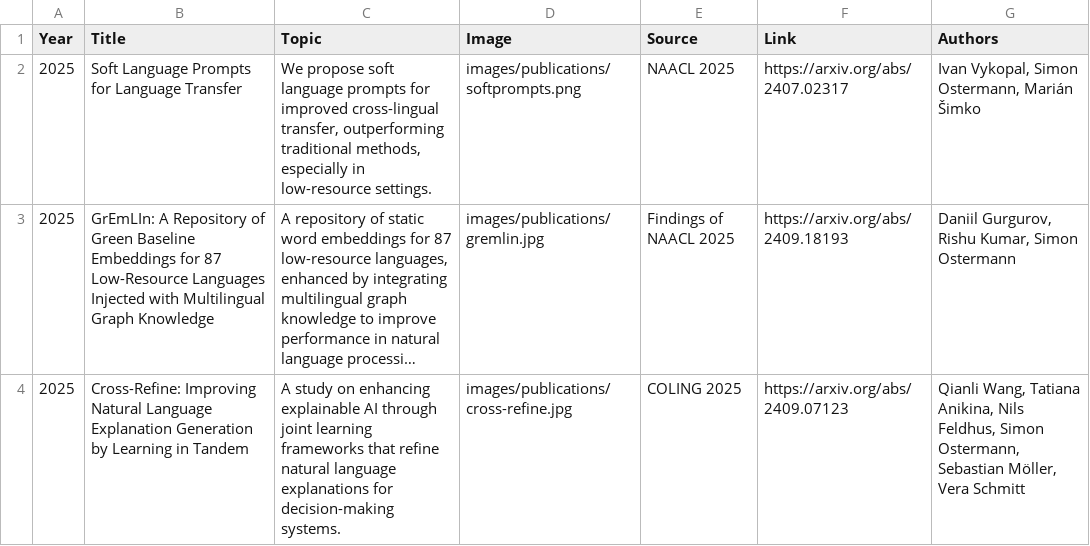
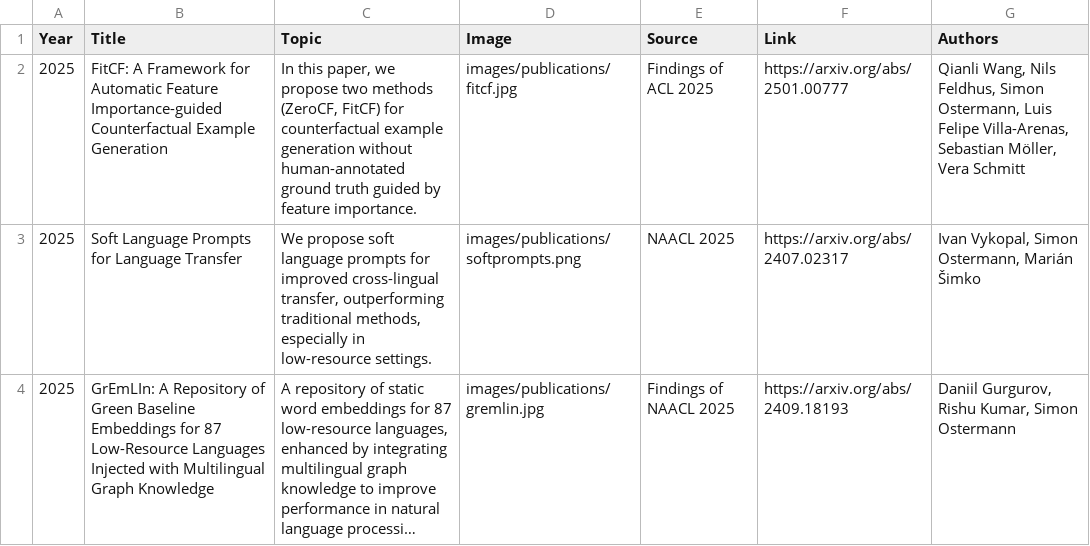
Before and after one commit to SimonOst/home, a TSV file: publications.tsv, drawn as a sheet; only a part is shown; the shorter side is filled out with more unchanged rows; long unchanged cells end in …; the diff names each change by its address in the sheet, - before the commit and + after, or states it on an @@ line.

Commit message:
add fitcf

```diff
--- a/publications.tsv
+++ b/publications.tsv
+row 2: 2025 | FitCF: A Framework for Automatic Feature Importance-guided Counterfactual Example Generation | In this paper, we propose two methods (ZeroCF, FitCF) for counterfactual example generation without human-annotated ground truth guided by feature importance. | images/publications/fitcf.jpg | Findings of ACL 2025 | https://arxiv.org/abs/2501.00777 | Qianli Wang, Nils Feldhus, Simon Ostermann, Luis Felipe Villa-Arenas, Sebastian Möller, Vera Schmitt
```
Also changed, not shown: 1 other file.
